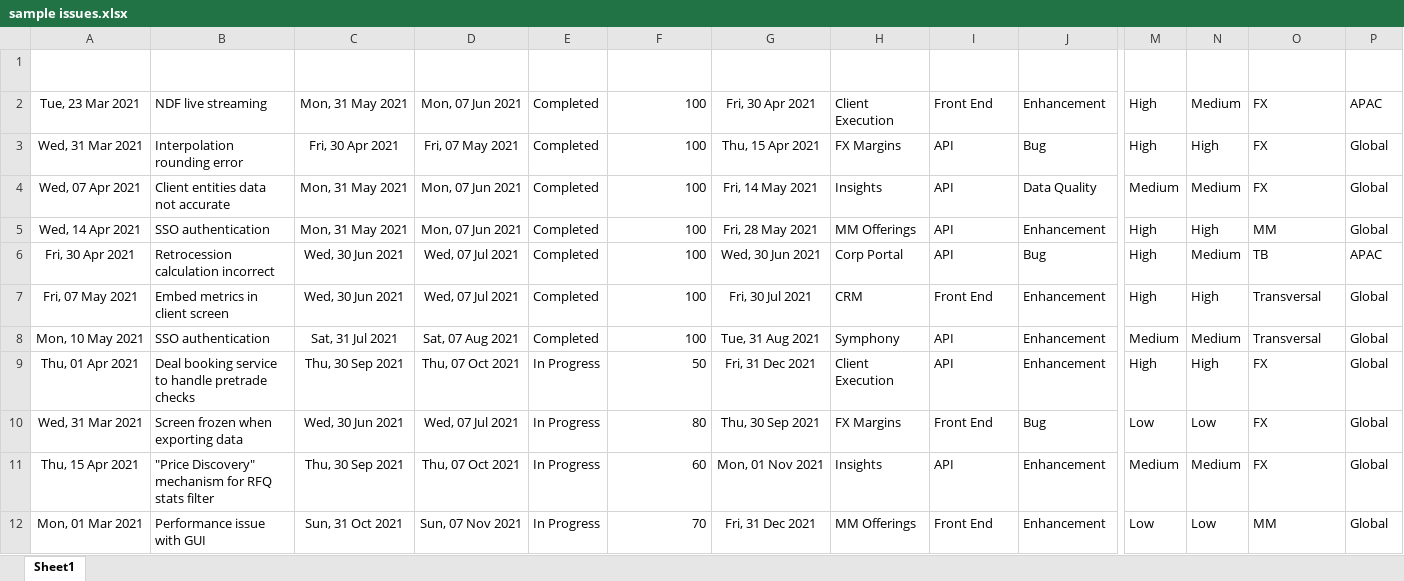
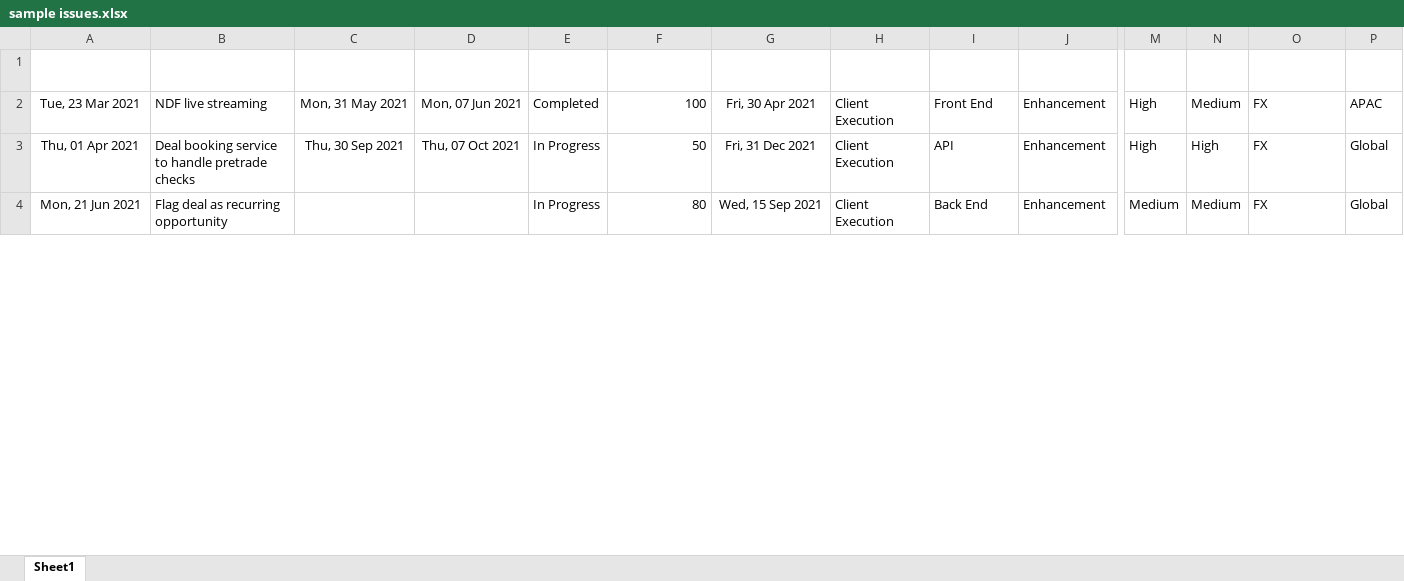
Before and after one commit to wilsonleong/Gantt, an Excel workbook: sample issues.xlsx, sheet Sheet1, drawn as a sheet; only a part is shown, gaps mark what is left out; values as stored, in another font and other column widths than the file's, no borders; table styles not drawn; removed rows and columns are numbered as before the commit, all else as after; rows hold the shown columns only; the diff covers the shown part only; the diff names each change by its address in the sheet, - before the commit and + after, or states it on an @@ line.

Commit message:
Add files via upload

```diff
--- a/sample issues.xlsx (sheet Sheet1)
+++ b/sample issues.xlsx (sheet Sheet1)
-row 3: Wed, 31 Mar 2021 | Interpolation rounding error | Fri, 30 Apr 2021 | Fri, 07 May 2021 | Completed | 100 | Thu, 15 Apr 2021 | FX Margins | API | Bug | High | High | FX | Global
-row 4: Wed, 07 Apr 2021 | Client entities data not accurate | Mon, 31 May 2021 | Mon, 07 Jun 2021 | Completed | 100 | Fri, 14 May 2021 | Insights | API | Data Quality | Medium | Medium | FX | Global
-row 5: Wed, 14 Apr 2021 | SSO authentication | Mon, 31 May 2021 | Mon, 07 Jun 2021 | Completed | 100 | Fri, 28 May 2021 | MM Offerings | API | Enhancement | High | High | MM | Global
-row 6: Fri, 30 Apr 2021 | Retrocession calculation incorrect | Wed, 30 Jun 2021 | Wed, 07 Jul 2021 | Completed | 100 | Wed, 30 Jun 2021 | Corp Portal | API | Bug | High | Medium | TB | APAC
-row 7: Fri, 07 May 2021 | Embed metrics in client screen | Wed, 30 Jun 2021 | Wed, 07 Jul 2021 | Completed | 100 | Fri, 30 Jul 2021 | CRM | Front End | Enhancement | High | High | Transversal | Global
-row 8: Mon, 10 May 2021 | SSO authentication | Sat, 31 Jul 2021 | Sat, 07 Aug 2021 | Completed | 100 | Tue, 31 Aug 2021 | Symphony | API | Enhancement | Medium | Medium | Transversal | Global
-row 10: Wed, 31 Mar 2021 | Screen frozen when exporting data | Wed, 30 Jun 2021 | Wed, 07 Jul 2021 | In Progress | 80 | Thu, 30 Sep 2021 | FX Margins | Front End | Bug | Low | Low | FX | Global
-row 11: Thu, 15 Apr 2021 | "Price Discovery" mechanism for RFQ stats filter | Thu, 30 Sep 2021 | Thu, 07 Oct 2021 | In Progress | 60 | Mon, 01 Nov 2021 | Insights | API | Enhancement | Medium | Medium | FX | Global
-row 12: Mon, 01 Mar 2021 | Performance issue with GUI | Sun, 31 Oct 2021 | Sun, 07 Nov 2021 | In Progress | 70 | Fri, 31 Dec 2021 | MM Offerings | Front End | Enhancement | Low | Low | MM | Global
@@ row 16 moved to row 4: Mon, 21 Jun 2021 @@
```
Also changed, not shown: 19 added rows, 10 removed rows, 1 moved row and 4 edited cells elsewhere in this sheet.
